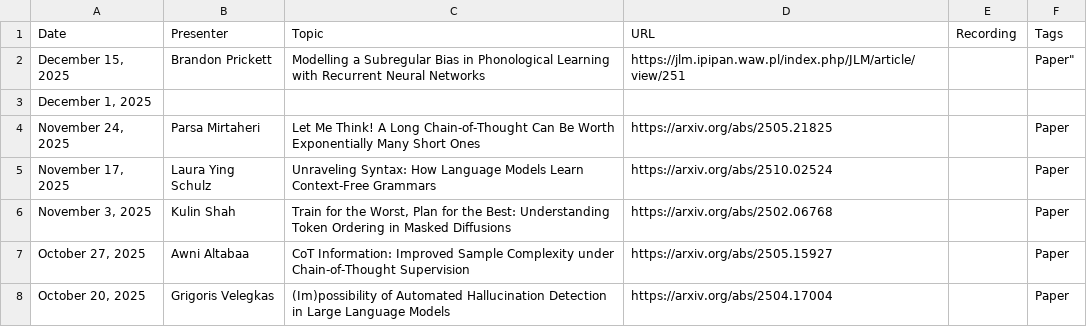
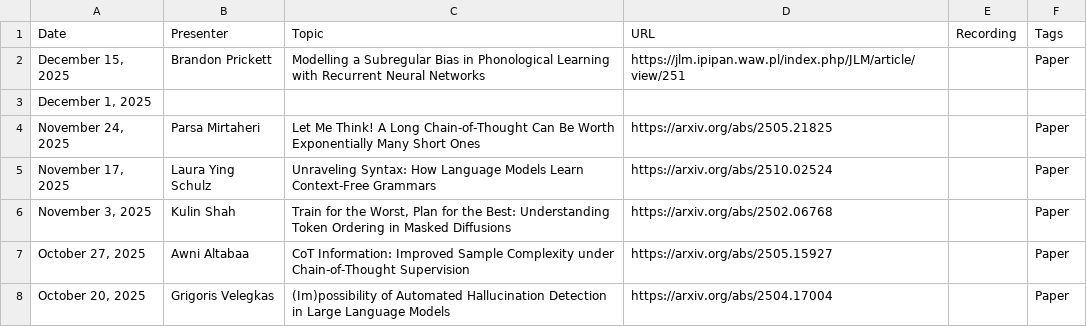
Before and after one commit to flannseminars/flannseminars.github.io, a CSV file: data/schedule.csv, drawn as a sheet; only a part is shown.

Commit message:
fix schedule

```diff
--- a/data/schedule.csv
+++ b/data/schedule.csv
@@ -1,4 +1,3 @@
 Date,Presenter,Topic,URL,Recording,Tags
-"December 15, 2025","
-Brandon Prickett","Modelling a Subregular Bias in Phonological Learning with Recurrent Neural Networks","https://jlm.ipipan.waw.pl/index.php/JLM/article/view/251","",Paper"
+"December 15, 2025","Brandon Prickett","Modelling a Subregular Bias in Phonological Learning with Recurrent Neural Networks","https://jlm.ipipan.waw.pl/index.php/JLM/article/view/251","","Paper"
 "December 1, 2025","","","","",""
```
